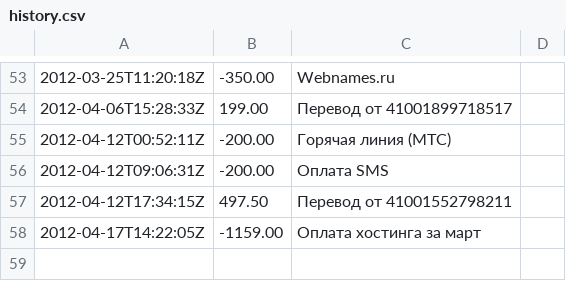
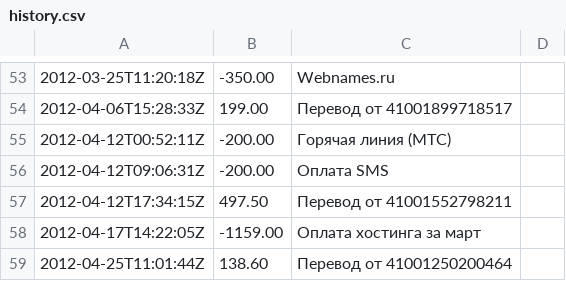
Before and after one commit to tmradio/tmradio-website, a CSV file: input/support/donate/yandex/history.csv, drawn as a sheet; only a part is shown, gaps mark what is left out; the diff names each change by its address in the sheet, - before the commit and + after, or states it on an @@ line.

Commit message:
Обновление истории Яндекс.Денег (автомат)

```diff
--- a/input/support/donate/yandex/history.csv
+++ b/input/support/donate/yandex/history.csv
+row 59: 2012-04-25T11:01:44Z | 138.60 | Перевод от 41001250200464
```
